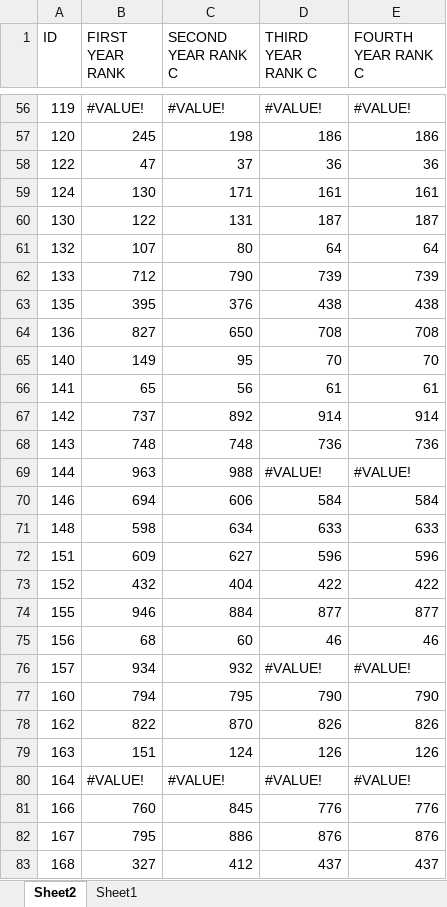
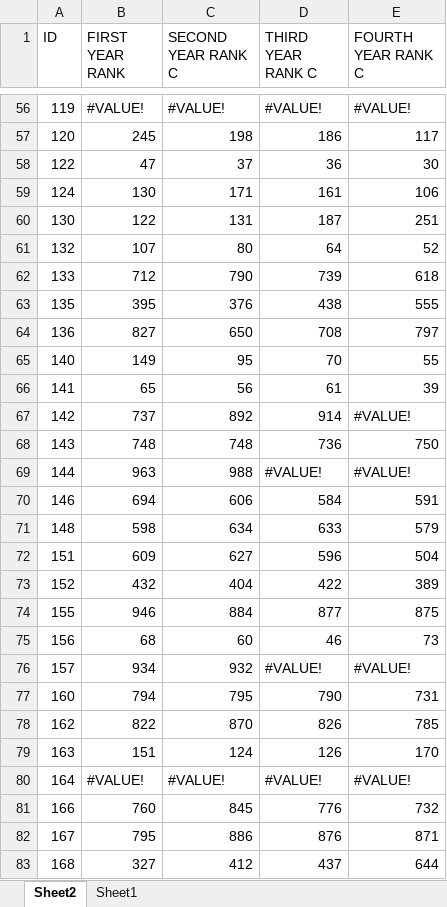
Before and after one commit to abdohamdii700-coder/project-y, an Excel workbook: data.xlsx, sheet Sheet2, drawn as a sheet; only a part is shown, gaps mark what is left out; values as stored, in another font and other column widths than the file's, no cell formats; the diff covers the shown part only; the diff names each change by its address in the sheet, - before the commit and + after, or states it on an @@ line.

```diff
--- a/data.xlsx (sheet Sheet2)
+++ b/data.xlsx (sheet Sheet2)
-E57 (FOURTH YEAR RANK C): 186
+E57 (FOURTH YEAR RANK C): 117
-E58 (FOURTH YEAR RANK C): 36
+E58 (FOURTH YEAR RANK C): 30
-E59 (FOURTH YEAR RANK C): 161
+E59 (FOURTH YEAR RANK C): 106
-E60 (FOURTH YEAR RANK C): 187
+E60 (FOURTH YEAR RANK C): 251
-E61 (FOURTH YEAR RANK C): 64
+E61 (FOURTH YEAR RANK C): 52
-E62 (FOURTH YEAR RANK C): 739
+E62 (FOURTH YEAR RANK C): 618
-E63 (FOURTH YEAR RANK C): 438
+E63 (FOURTH YEAR RANK C): 555
-E64 (FOURTH YEAR RANK C): 708
+E64 (FOURTH YEAR RANK C): 797
-E65 (FOURTH YEAR RANK C): 70
+E65 (FOURTH YEAR RANK C): 55
-E66 (FOURTH YEAR RANK C): 61
+E66 (FOURTH YEAR RANK C): 39
-E67 (FOURTH YEAR RANK C): 914
+E67 (FOURTH YEAR RANK C): #VALUE!
-E68 (FOURTH YEAR RANK C): 736
+E68 (FOURTH YEAR RANK C): 750
-E70 (FOURTH YEAR RANK C): 584
+E70 (FOURTH YEAR RANK C): 591
-E71 (FOURTH YEAR RANK C): 633
+E71 (FOURTH YEAR RANK C): 579
-E72 (FOURTH YEAR RANK C): 596
+E72 (FOURTH YEAR RANK C): 504
-E73 (FOURTH YEAR RANK C): 422
+E73 (FOURTH YEAR RANK C): 389
-E74 (FOURTH YEAR RANK C): 877
+E74 (FOURTH YEAR RANK C): 875
-E75 (FOURTH YEAR RANK C): 46
+E75 (FOURTH YEAR RANK C): 73
-E77 (FOURTH YEAR RANK C): 790
+E77 (FOURTH YEAR RANK C): 731
-E78 (FOURTH YEAR RANK C): 826
+E78 (FOURTH YEAR RANK C): 785
-E79 (FOURTH YEAR RANK C): 126
+E79 (FOURTH YEAR RANK C): 170
-E81 (FOURTH YEAR RANK C): 776
+E81 (FOURTH YEAR RANK C): 732
-E82 (FOURTH YEAR RANK C): 876
+E82 (FOURTH YEAR RANK C): 871
-E83 (FOURTH YEAR RANK C): 437
+E83 (FOURTH YEAR RANK C): 644
```
Also changed, not shown: 84 added rows and 947 edited cells elsewhere in this sheet, sheet Sheet1, cell formats, formulas that keep their value.
